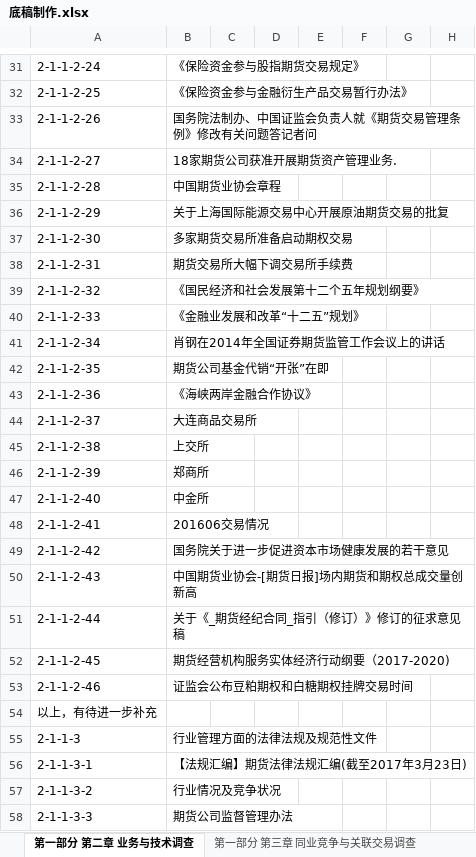
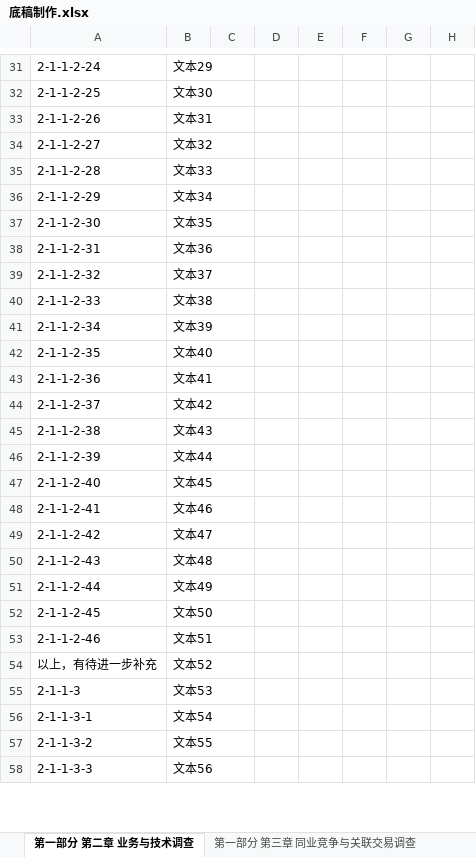
Before and after one commit to ciel07yxh/doc_processing, an Excel workbook: xlsx_format/底稿制作.xlsx, sheet 第一部分 第二章 业务与技术调查, drawn as a sheet; only a part is shown, gaps mark what is left out; values as stored, in another font and other column widths than the file's, no borders; the diff covers the shown part only; the diff names each change by its address in the sheet, - before the commit and + after, or states it on an @@ line.

```diff
--- a/xlsx_format/底稿制作.xlsx (sheet 第一部分 第二章 业务与技术调查)
+++ b/xlsx_format/底稿制作.xlsx (sheet 第一部分 第二章 业务与技术调查)
-B31: 《保险资金参与股指期货交易规定》
+B31: 文本29
-B32: 《保险资金参与金融衍生产品交易暂行办法》
+B32: 文本30
-B33: 国务院法制办、中国证监会负责人就《期货交易管理条例》修改有关问题答记者问
+B33: 文本31
-B34: 18家期货公司获准开展期货资产管理业务.
+B34: 文本32
-B35: 中国期货业协会章程
+B35: 文本33
-B36: 关于上海国际能源交易中心开展原油期货交易的批复
+B36: 文本34
-B37: 多家期货交易所准备启动期权交易
+B37: 文本35
-B38: 期货交易所大幅下调交易所手续费
+B38: 文本36
-B39: 《国民经济和社会发展第十二个五年规划纲要》
+B39: 文本37
-B40: 《金融业发展和改革“十二五”规划》
+B40: 文本38
-B41: 肖钢在2014年全国证券期货监管工作会议上的讲话
+B41: 文本39
-B42: 期货公司基金代销“开张”在即
+B42: 文本40
-B43: 《海峡两岸金融合作协议》
+B43: 文本41
-B44: 大连商品交易所
+B44: 文本42
-B45: 上交所
+B45: 文本43
-B46: 郑商所
+B46: 文本44
-B47: 中金所
+B47: 文本45
-B48: 201606交易情况
+B48: 文本46
-B49: 国务院关于进一步促进资本市场健康发展的若干意见
+B49: 文本47
-B50: 中国期货业协会-[期货日报]场内期货和期权总成交量创新高
+B50: 文本48
-B51: 关于《_期货经纪合同_指引（修订）》修订的征求意见稿
+B51: 文本49
-B52: 期货经营机构服务实体经济行动纲要（2017-2020)
+B52: 文本50
-B53: 证监会公布豆粕期权和白糖期权挂牌交易时间
+B53: 文本51
-B54: (empty)
+B54: 文本52
-B55: 行业管理方面的法律法规及规范性文件
+B55: 文本53
-B56: 【法规汇编】期货法律法规汇编(截至2017年3月23日)
+B56: 文本54
-B57: 行业情况及竞争状况
+B57: 文本55
-B58: 期货公司监督管理办法
+B58: 文本56
```
Also changed, not shown: 1410 edited cells elsewhere in this sheet, sheet 第一部分 第三章 同业竞争与关联交易调查, other sheet tabs, 2 other files.
